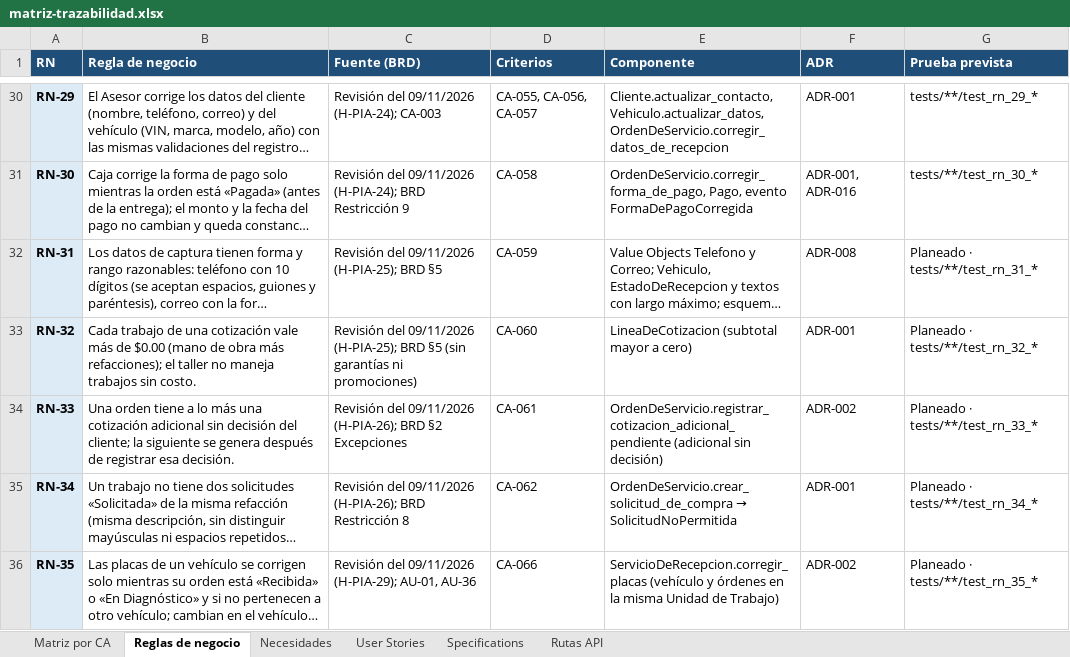
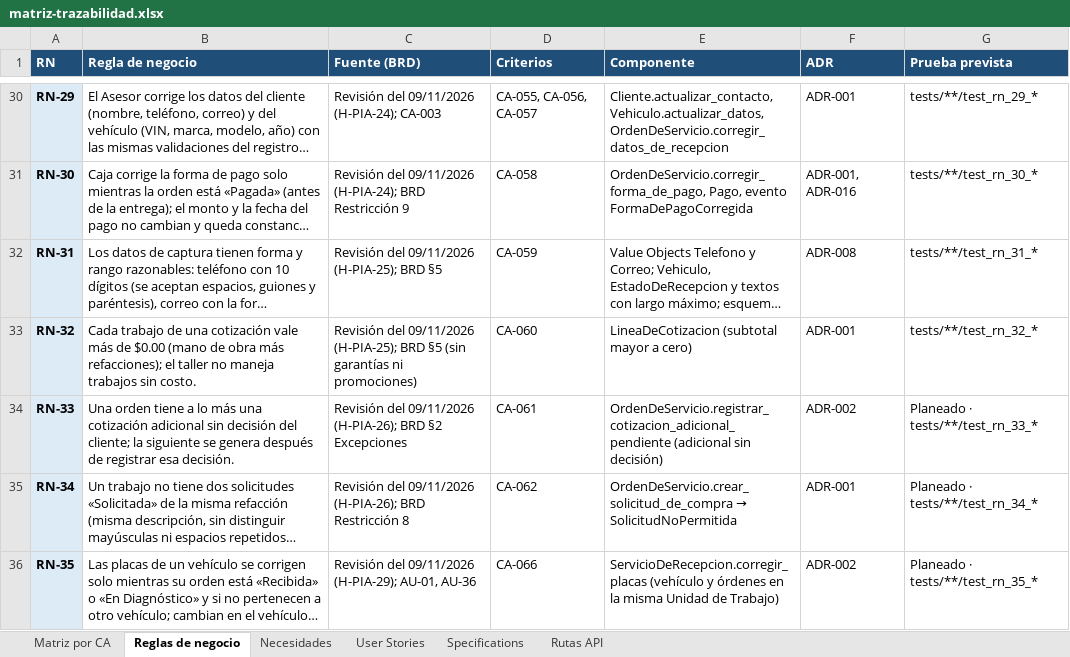
Before and after one commit to OsvaldoCMX/autofix-pro-pia, an Excel workbook: docs/trazabilidad/matriz-trazabilidad.xlsx, sheet Reglas de negocio, drawn as a sheet; only a part is shown, gaps mark what is left out; long unchanged cells end in …; values as stored, in another font and other column widths than the file's, no borders; the diff names each change by its address in the sheet, - before the commit and + after, or states it on an @@ line.

```diff
--- a/docs/trazabilidad/matriz-trazabilidad.xlsx (sheet Reglas de negocio)
+++ b/docs/trazabilidad/matriz-trazabilidad.xlsx (sheet Reglas de negocio)
-G32 (Prueba prevista): Planeado · tests/**/test_rn_31_*
+G32 (Prueba prevista): tests/**/test_rn_31_*
-G33 (Prueba prevista): Planeado · tests/**/test_rn_32_*
+G33 (Prueba prevista): tests/**/test_rn_32_*
```
Also changed, not shown: sheet Matriz por CA, 28 other files.
